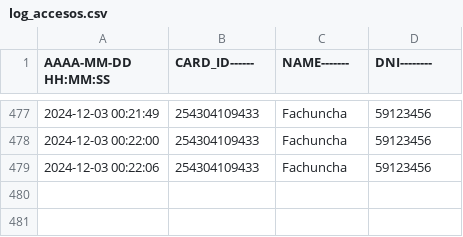
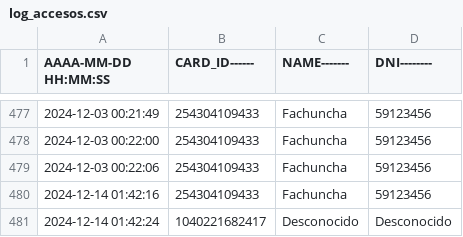
Before and after one commit to joseignacioblanco/serena, a CSV file: log_accesos.csv, drawn as a sheet; only a part is shown, gaps mark what is left out.

```diff
--- a/log_accesos.csv
+++ b/log_accesos.csv
@@ -479 +479,3 @@ AAAA-MM-DD HH:MM:SS, CARD_ID------, NAME-------, DNI--------
 2024-12-03 00:22:06, 254304109433, Fachuncha, 59123456
+2024-12-14 01:42:16, 254304109433, Fachuncha, 59123456
+2024-12-14 01:42:24, 1040221682417, Desconocido, Desconocido
```
Also changed, not shown: 2 other files.
